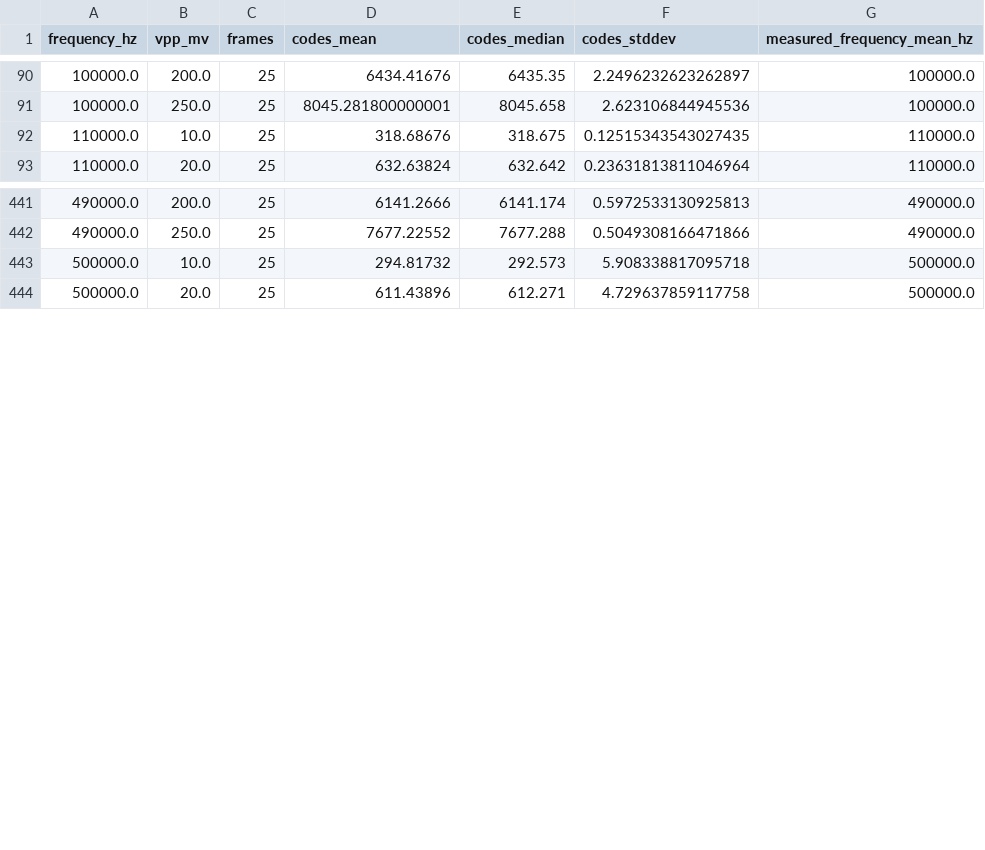
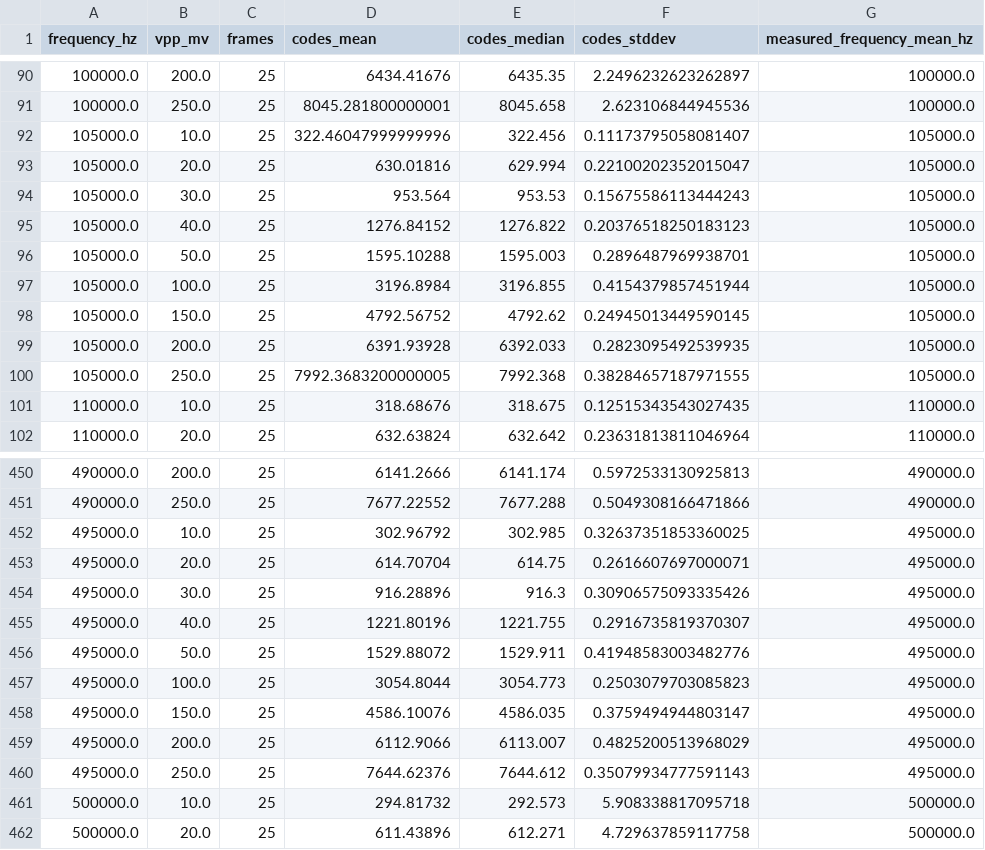
Before and after one commit to Aliceykr/2026G, a CSV file: STM32/CalibrationData/rigol_amplitude_full_9level.csv, drawn as a sheet; only a part is shown, gaps mark what is left out.

```diff
--- a/STM32/CalibrationData/rigol_amplitude_full_9level.csv
+++ b/STM32/CalibrationData/rigol_amplitude_full_9level.csv
@@ -91,2 +91,11 @@ frequency_hz,vpp_mv,frames,codes_mean,codes_median,codes_stddev,measured_frequen
 100000.0,250.0,25,8045.281800000001,8045.658,2.623106844945536,100000.0
+105000.0,10.0,25,322.46047999999996,322.456,0.11173795058081407,105000.0
+105000.0,20.0,25,630.01816,629.994,0.22100202352015047,105000.0
+105000.0,30.0,25,953.564,953.53,0.15675586113444243,105000.0
+105000.0,40.0,25,1276.84152,1276.822,0.20376518250183123,105000.0
+105000.0,50.0,25,1595.10288,1595.003,0.2896487969938701,105000.0
+105000.0,100.0,25,3196.8984,3196.855,0.4154379857451944,105000.0
+105000.0,150.0,25,4792.56752,4792.62,0.24945013449590145,105000.0
+105000.0,200.0,25,6391.93928,6392.033,0.2823095492539935,105000.0
+105000.0,250.0,25,7992.3683200000005,7992.368,0.38284657187971555,105000.0
 110000.0,10.0,25,318.68676,318.675,0.12515343543027435,110000.0
@@ -442,2 +451,11 @@ frequency_hz,vpp_mv,frames,codes_mean,codes_median,codes_stddev,measured_frequen
 490000.0,250.0,25,7677.22552,7677.288,0.5049308166471866,490000.0
+495000.0,10.0,25,302.96792,302.985,0.32637351853360025,495000.0
+495000.0,20.0,25,614.70704,614.75,0.2616607697000071,495000.0
+495000.0,30.0,25,916.28896,916.3,0.30906575093335426,495000.0
+495000.0,40.0,25,1221.80196,1221.755,0.2916735819370307,495000.0
+495000.0,50.0,25,1529.88072,1529.911,0.41948583003482776,495000.0
+495000.0,100.0,25,3054.8044,3054.773,0.2503079703085823,495000.0
+495000.0,150.0,25,4586.10076,4586.035,0.3759494944803147,495000.0
+495000.0,200.0,25,6112.9066,6113.007,0.4825200513968029,495000.0
+495000.0,250.0,25,7644.62376,7644.612,0.35079934777591143,495000.0
 500000.0,10.0,25,294.81732,292.573,5.908338817095718,500000.0
```
Also changed, not shown: 28 other files.
